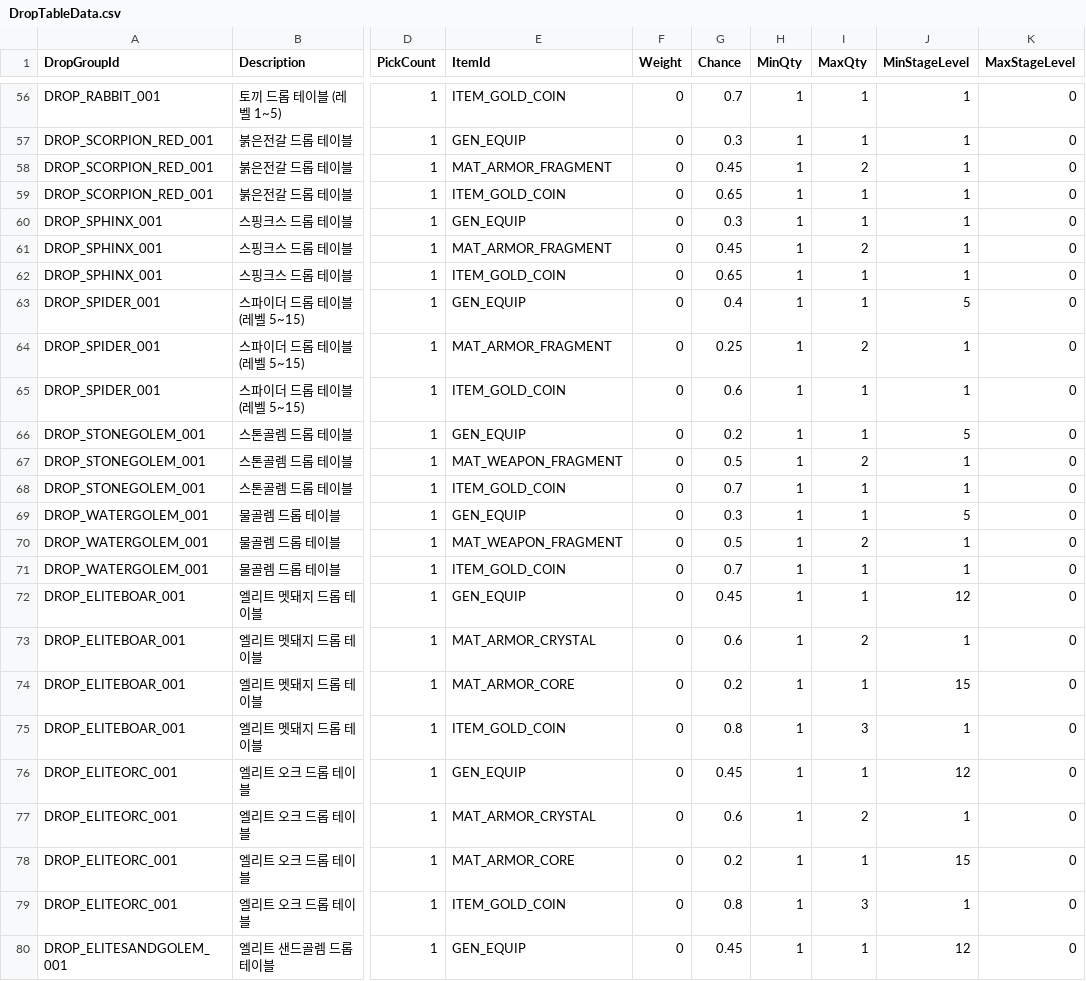
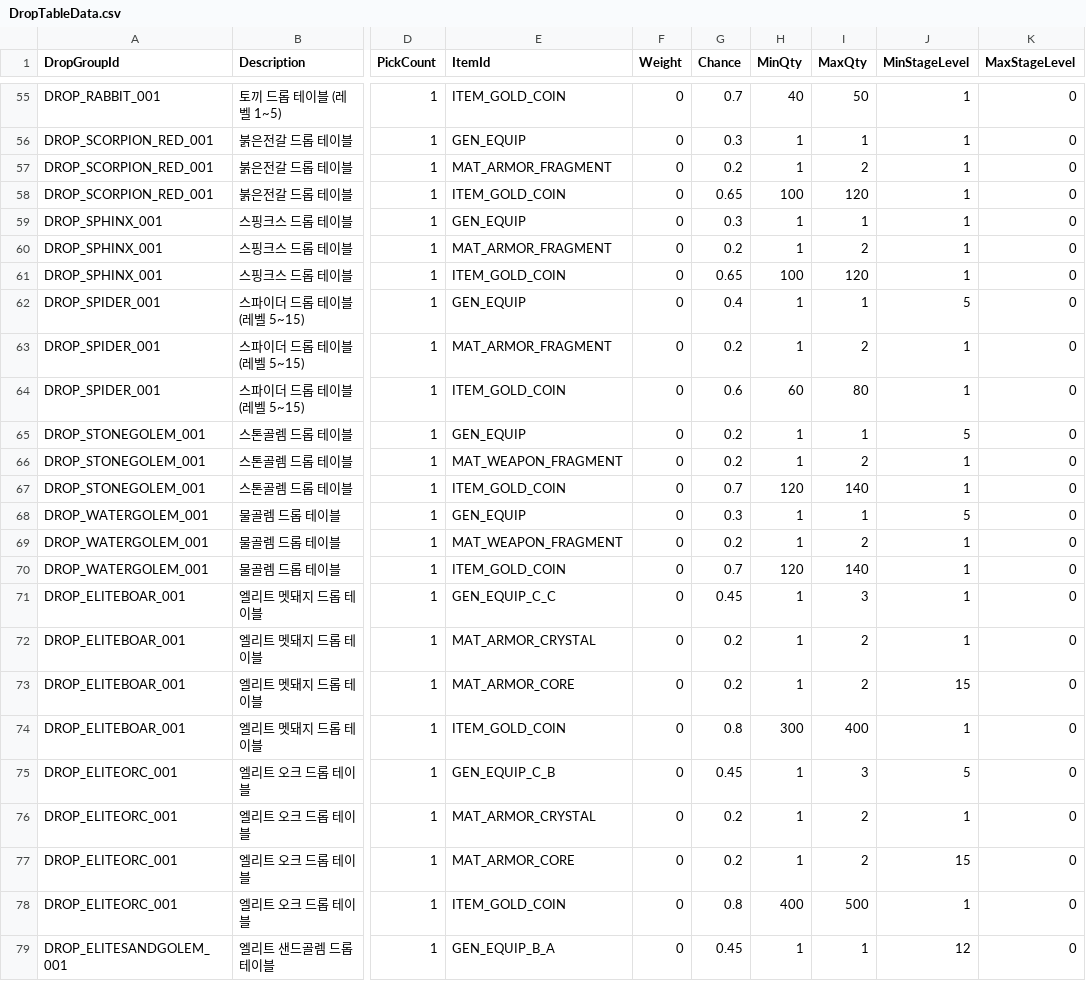
Before and after one commit to JakeStudio21/2DActionRPG, a CSV file: Assets/Resources/DropTables/CSV/DropTableData.csv, drawn as a sheet; only a part is shown, gaps mark what is left out; addresses are those after the commit; the diff covers the shown part only; the diff names each change by its address in the sheet, - before the commit and + after, or states it on an @@ line.

```diff
--- a/Assets/Resources/DropTables/CSV/DropTableData.csv
+++ b/Assets/Resources/DropTables/CSV/DropTableData.csv
-H55 (MinQty): 1
+H55 (MinQty): 40
-I55 (MaxQty): 1
+I55 (MaxQty): 50
-G57 (Chance): 0.45
+G57 (Chance): 0.2
-H58 (MinQty): 1
+H58 (MinQty): 100
-I58 (MaxQty): 1
+I58 (MaxQty): 120
-G60 (Chance): 0.45
+G60 (Chance): 0.2
-H61 (MinQty): 1
+H61 (MinQty): 100
-I61 (MaxQty): 1
+I61 (MaxQty): 120
-G63 (Chance): 0.25
+G63 (Chance): 0.2
-H64 (MinQty): 1
+H64 (MinQty): 60
-I64 (MaxQty): 1
+I64 (MaxQty): 80
-G66 (Chance): 0.5
+G66 (Chance): 0.2
-H67 (MinQty): 1
+H67 (MinQty): 120
-I67 (MaxQty): 1
+I67 (MaxQty): 140
-G69 (Chance): 0.5
+G69 (Chance): 0.2
-H70 (MinQty): 1
+H70 (MinQty): 120
-I70 (MaxQty): 1
+I70 (MaxQty): 140
-E71 (ItemId): GEN_EQUIP
+E71 (ItemId): GEN_EQUIP_C_C
-I71 (MaxQty): 1
+I71 (MaxQty): 3
-J71 (MinStageLevel): 12
+J71 (MinStageLevel): 1
-G72 (Chance): 0.6
+G72 (Chance): 0.2
-I73 (MaxQty): 1
+I73 (MaxQty): 2
-H74 (MinQty): 1
+H74 (MinQty): 300
-I74 (MaxQty): 3
+I74 (MaxQty): 400
-E75 (ItemId): GEN_EQUIP
+E75 (ItemId): GEN_EQUIP_C_B
-I75 (MaxQty): 1
+I75 (MaxQty): 3
-J75 (MinStageLevel): 12
+J75 (MinStageLevel): 5
-G76 (Chance): 0.6
+G76 (Chance): 0.2
-I77 (MaxQty): 1
+I77 (MaxQty): 2
-H78 (MinQty): 1
+H78 (MinQty): 400
-I78 (MaxQty): 3
+I78 (MaxQty): 500
-E79 (ItemId): GEN_EQUIP
+E79 (ItemId): GEN_EQUIP_B_A
```
Also changed, not shown: 1 removed row and 73 edited cells elsewhere in this file, 39 other files.
